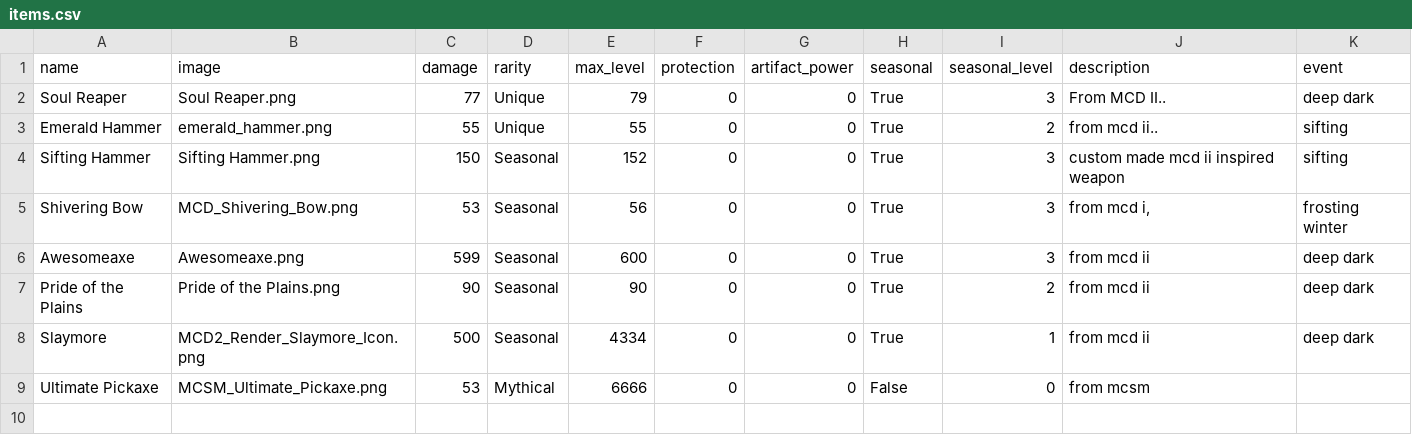
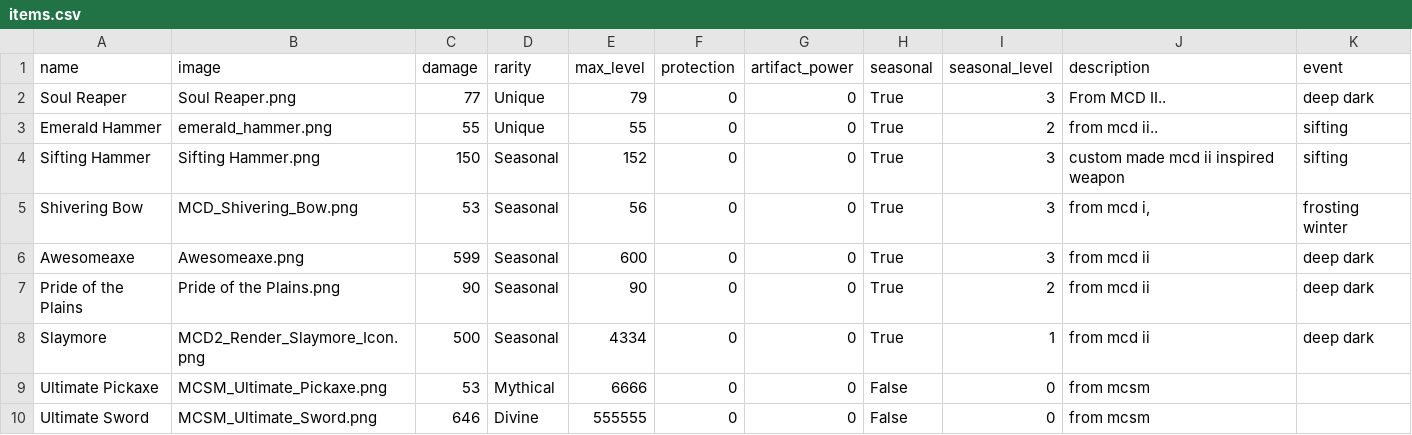
Before and after one commit to AmethystOS04/Inventory-UI-V3, a CSV file: items.csv, drawn as a sheet; the diff names each change by its address in the sheet, - before the commit and + after, or states it on an @@ line.

Commit message:
update item catalog

```diff
--- a/items.csv
+++ b/items.csv
+row 10: Ultimate Sword | MCSM_Ultimate_Sword.png | 646 | Divine | 555555 | 0 | 0 | False | 0 | from mcsm
```
Also changed, not shown: 1 other file.
